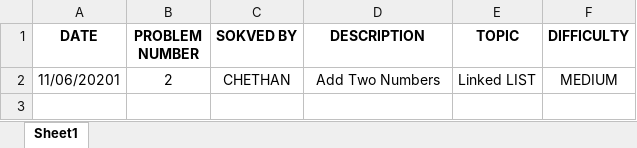
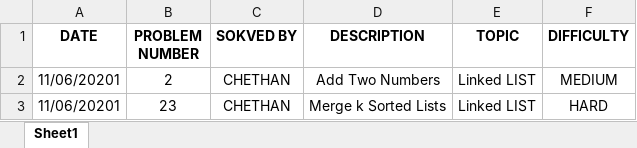
Before and after one commit to cyadav18/LeetCode, an Excel workbook: WorkBook.xlsx, sheet Sheet1, drawn as a sheet; values as stored, in another font and other column widths than the file's, no borders; the diff names each change by its address in the sheet, - before the commit and + after, or states it on an @@ line.

Commit message:
Merge k Sorted Lists

```diff
--- a/WorkBook.xlsx (sheet Sheet1)
+++ b/WorkBook.xlsx (sheet Sheet1)
+row 3: 11/06/20201 | 23 | CHETHAN | Merge k Sorted Lists | Linked LIST | HARD
```
